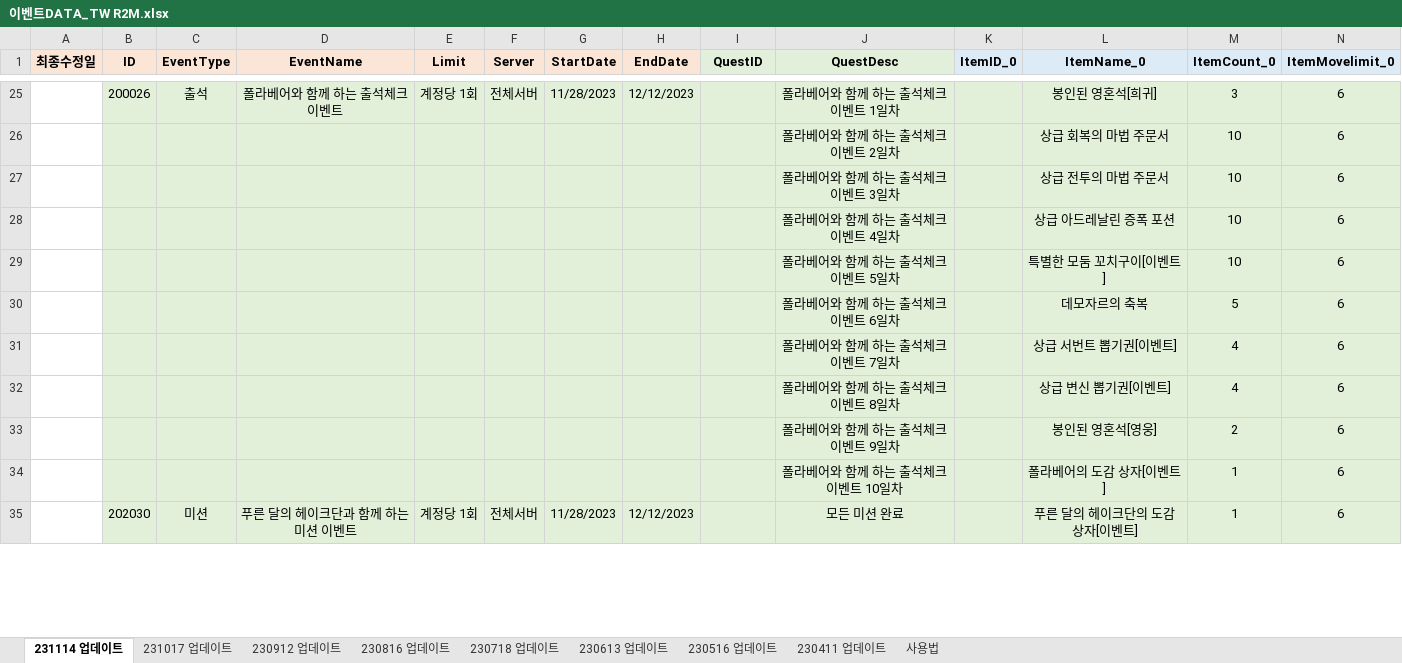
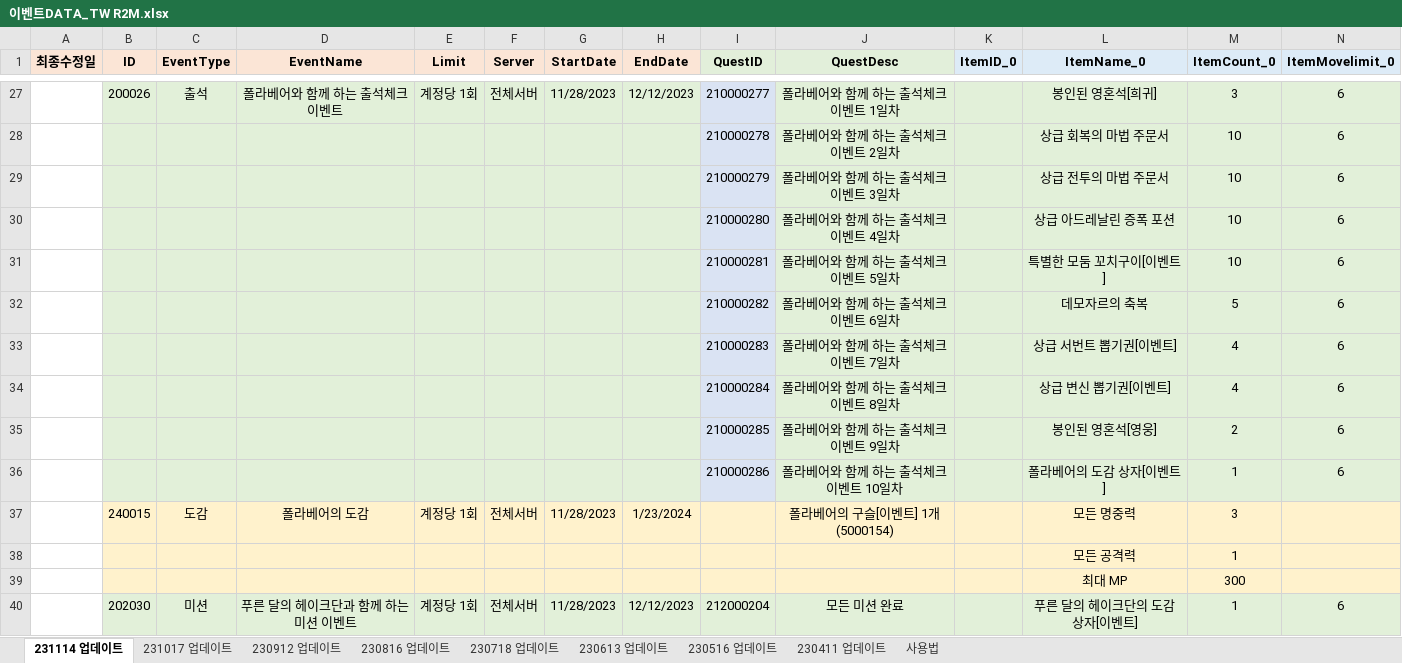
Before and after one commit to SungMinseok/TC_AutoMaker-R2M, an Excel workbook: 이벤트DATA_TW R2M.xlsx, sheet 231114 업데이트, drawn as a sheet; only a part is shown, gaps mark what is left out; values as stored, in another font and other column widths than the file's, no borders; addresses are those after the commit; rows hold the shown columns only; ↵ is a line break in a cell; the diff covers the shown part only; the diff names each change by its address in the sheet, - before the commit and + after, or states it on an @@ line.

```diff
--- a/이벤트DATA_TW R2M.xlsx (sheet 231114 업데이트)
+++ b/이벤트DATA_TW R2M.xlsx (sheet 231114 업데이트)
-I27 (QuestID): (empty)
+I27 (QuestID): 210000277
-I27:I36 fill: #E2F0D9
+I27:I36 fill: #DAE3F3
-I28 (QuestID): (empty)
+I28 (QuestID): 210000278
-I29 (QuestID): (empty)
+I29 (QuestID): 210000279
-I30 (QuestID): (empty)
+I30 (QuestID): 210000280
-I31 (QuestID): (empty)
+I31 (QuestID): 210000281
-I32 (QuestID): (empty)
+I32 (QuestID): 210000282
-I33 (QuestID): (empty)
+I33 (QuestID): 210000283
-I34 (QuestID): (empty)
+I34 (QuestID): 210000284
-I35 (QuestID): (empty)
+I35 (QuestID): 210000285
-I36 (QuestID): (empty)
+I36 (QuestID): 210000286
+row 37:  | 240015 | 도감 | 폴라베어의 도감 | 계정당 1회 | 전체서버 | 11/28/2023 | 1/23/2024 |  | 폴라베어의 구슬[이벤트] 1개 ↵ (5000154) |  | 모든 명중력 | 3
+row 38:  |  |  |  |  |  |  |  |  |  |  | 모든 공격력 | 1
+row 39:  |  |  |  |  |  |  |  |  |  |  | 최대 MP | 300
-I40 (QuestID): (empty)
+I40 (QuestID): 212000204
```
Also changed, not shown: 23 added rows, 13 removed rows, 35 edited cells and cell formats elsewhere in this sheet, sheet 231017 업데이트, 유료상점DATA_KR R2M.xlsx, 유료상점DATA_TW R2M.xlsx, 10 other files.
